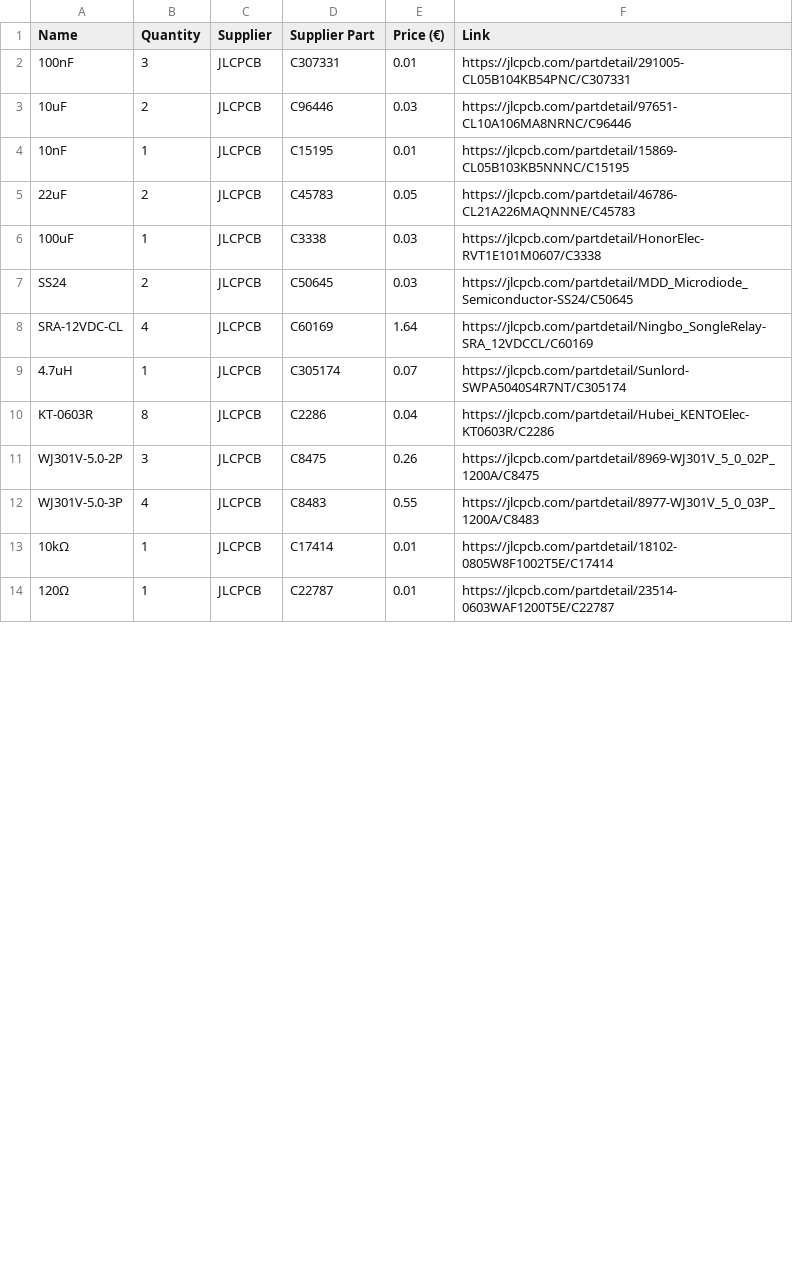
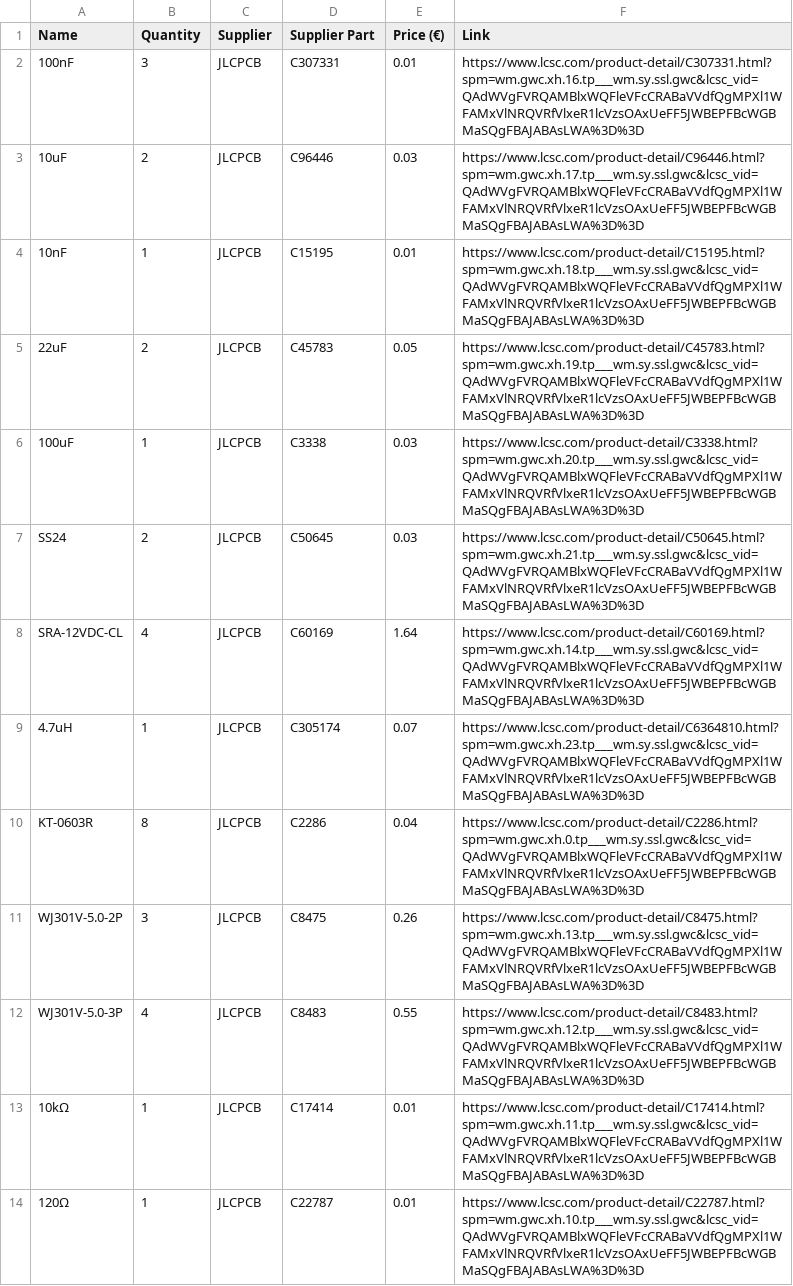
Before and after one commit to MDS-beep/ESP32-CAN-Relay-Control-Board, a CSV file: BOM.csv, drawn as a sheet; only a part is shown; the diff covers the shown part only.

Commit message:
Update supplier links to LCSC in BOM.csv
Updated supplier links in BOM.csv to point to LCSC.

```diff
--- a/BOM.csv
+++ b/BOM.csv
@@ -1,14 +1,14 @@
 Name,Quantity,Supplier,Supplier Part,Price (€),Link
-100nF,3,JLCPCB,C307331,0.01,https://jlcpcb.com/partdetail/291005-CL05B104KB54PNC/C307331
-10uF,2,JLCPCB,C96446,0.03,https://jlcpcb.com/partdetail/97651-CL10A106MA8NRNC/C96446
-10nF,1,JLCPCB,C15195,0.01,https://jlcpcb.com/partdetail/15869-CL05B103KB5NNNC/C15195
-22uF,2,JLCPCB,C45783,0.05,https://jlcpcb.com/partdetail/46786-CL21A226MAQNNNE/C45783
-100uF,1,JLCPCB,C3338,0.03,https://jlcpcb.com/partdetail/HonorElec-RVT1E101M0607/C3338
-SS24,2,JLCPCB,C50645,0.03,https://jlcpcb.com/partdetail/MDD_Microdiode_Semiconductor-SS24/C50645
-SRA-12VDC-CL,4,JLCPCB,C60169,1.64,https://jlcpcb.com/partdetail/Ningbo_SongleRelay-SRA_12VDCCL/C60169
-4.7uH,1,JLCPCB,C305174,0.07,https://jlcpcb.com/partdetail/Sunlord-SWPA5040S4R7NT/C305174
-KT-0603R,8,JLCPCB,C2286,0.04,https://jlcpcb.com/partdetail/Hubei_KENTOElec-KT0603R/C2286
-WJ301V-5.0-2P,3,JLCPCB,C8475,0.26,https://jlcpcb.com/partdetail/8969-WJ301V_5_0_02P_1200A/C8475
-WJ301V-5.0-3P,4,JLCPCB,C8483,0.55,https://jlcpcb.com/partdetail/8977-WJ301V_5_0_03P_1200A/C8483
-10kΩ,1,JLCPCB,C17414,0.01,https://jlcpcb.com/partdetail/18102-0805W8F1002T5E/C17414
-120Ω,1,JLCPCB,C22787,0.01,https://jlcpcb.com/partdetail/23514-0603WAF1200T5E/C22787
+100nF,3,JLCPCB,C307331,0.01,https://www.lcsc.com/product-detail/C307331.html?spm=wm.gwc.xh.16.tp___wm.sy.ssl.gwc&lcsc_vid=QAdWVgFVRQAMBlxWQFleVFcCRABaVVdfQgMPXl1WFAMxVlNRQVRfVlxeR1lcVzsOAxUeFF5JWBEPFBcWGBMaSQgFBAJABAsLWA%3D%3D
+10uF,2,JLCPCB,C96446,0.03,https://www.lcsc.com/product-detail/C96446.html?spm=wm.gwc.xh.17.tp___wm.sy.ssl.gwc&lcsc_vid=QAdWVgFVRQAMBlxWQFleVFcCRABaVVdfQgMPXl1WFAMxVlNRQVRfVlxeR1lcVzsOAxUeFF5JWBEPFBcWGBMaSQgFBAJABAsLWA%3D%3D
+10nF,1,JLCPCB,C15195,0.01,https://www.lcsc.com/product-detail/C15195.html?spm=wm.gwc.xh.18.tp___wm.sy.ssl.gwc&lcsc_vid=QAdWVgFVRQAMBlxWQFleVFcCRABaVVdfQgMPXl1WFAMxVlNRQVRfVlxeR1lcVzsOAxUeFF5JWBEPFBcWGBMaSQgFBAJABAsLWA%3D%3D
+22uF,2,JLCPCB,C45783,0.05,https://www.lcsc.com/product-detail/C45783.html?spm=wm.gwc.xh.19.tp___wm.sy.ssl.gwc&lcsc_vid=QAdWVgFVRQAMBlxWQFleVFcCRABaVVdfQgMPXl1WFAMxVlNRQVRfVlxeR1lcVzsOAxUeFF5JWBEPFBcWGBMaSQgFBAJABAsLWA%3D%3D
+100uF,1,JLCPCB,C3338,0.03,https://www.lcsc.com/product-detail/C3338.html?spm=wm.gwc.xh.20.tp___wm.sy.ssl.gwc&lcsc_vid=QAdWVgFVRQAMBlxWQFleVFcCRABaVVdfQgMPXl1WFAMxVlNRQVRfVlxeR1lcVzsOAxUeFF5JWBEPFBcWGBMaSQgFBAJABAsLWA%3D%3D
+SS24,2,JLCPCB,C50645,0.03,https://www.lcsc.com/product-detail/C50645.html?spm=wm.gwc.xh.21.tp___wm.sy.ssl.gwc&lcsc_vid=QAdWVgFVRQAMBlxWQFleVFcCRABaVVdfQgMPXl1WFAMxVlNRQVRfVlxeR1lcVzsOAxUeFF5JWBEPFBcWGBMaSQgFBAJABAsLWA%3D%3D
+SRA-12VDC-CL,4,JLCPCB,C60169,1.64,https://www.lcsc.com/product-detail/C60169.html?spm=wm.gwc.xh.14.tp___wm.sy.ssl.gwc&lcsc_vid=QAdWVgFVRQAMBlxWQFleVFcCRABaVVdfQgMPXl1WFAMxVlNRQVRfVlxeR1lcVzsOAxUeFF5JWBEPFBcWGBMaSQgFBAJABAsLWA%3D%3D
+4.7uH,1,JLCPCB,C305174,0.07,https://www.lcsc.com/product-detail/C6364810.html?spm=wm.gwc.xh.23.tp___wm.sy.ssl.gwc&lcsc_vid=QAdWVgFVRQAMBlxWQFleVFcCRABaVVdfQgMPXl1WFAMxVlNRQVRfVlxeR1lcVzsOAxUeFF5JWBEPFBcWGBMaSQgFBAJABAsLWA%3D%3D
+KT-0603R,8,JLCPCB,C2286,0.04,https://www.lcsc.com/product-detail/C2286.html?spm=wm.gwc.xh.0.tp___wm.sy.ssl.gwc&lcsc_vid=QAdWVgFVRQAMBlxWQFleVFcCRABaVVdfQgMPXl1WFAMxVlNRQVRfVlxeR1lcVzsOAxUeFF5JWBEPFBcWGBMaSQgFBAJABAsLWA%3D%3D
+WJ301V-5.0-2P,3,JLCPCB,C8475,0.26,https://www.lcsc.com/product-detail/C8475.html?spm=wm.gwc.xh.13.tp___wm.sy.ssl.gwc&lcsc_vid=QAdWVgFVRQAMBlxWQFleVFcCRABaVVdfQgMPXl1WFAMxVlNRQVRfVlxeR1lcVzsOAxUeFF5JWBEPFBcWGBMaSQgFBAJABAsLWA%3D%3D
+WJ301V-5.0-3P,4,JLCPCB,C8483,0.55,https://www.lcsc.com/product-detail/C8483.html?spm=wm.gwc.xh.12.tp___wm.sy.ssl.gwc&lcsc_vid=QAdWVgFVRQAMBlxWQFleVFcCRABaVVdfQgMPXl1WFAMxVlNRQVRfVlxeR1lcVzsOAxUeFF5JWBEPFBcWGBMaSQgFBAJABAsLWA%3D%3D
+10kΩ,1,JLCPCB,C17414,0.01,https://www.lcsc.com/product-detail/C17414.html?spm=wm.gwc.xh.11.tp___wm.sy.ssl.gwc&lcsc_vid=QAdWVgFVRQAMBlxWQFleVFcCRABaVVdfQgMPXl1WFAMxVlNRQVRfVlxeR1lcVzsOAxUeFF5JWBEPFBcWGBMaSQgFBAJABAsLWA%3D%3D
+120Ω,1,JLCPCB,C22787,0.01,https://www.lcsc.com/product-detail/C22787.html?spm=wm.gwc.xh.10.tp___wm.sy.ssl.gwc&lcsc_vid=QAdWVgFVRQAMBlxWQFleVFcCRABaVVdfQgMPXl1WFAMxVlNRQVRfVlxeR1lcVzsOAxUeFF5JWBEPFBcWGBMaSQgFBAJABAsLWA%3D%3D
```
Also changed, not shown: 14 edited cells elsewhere in this file.
